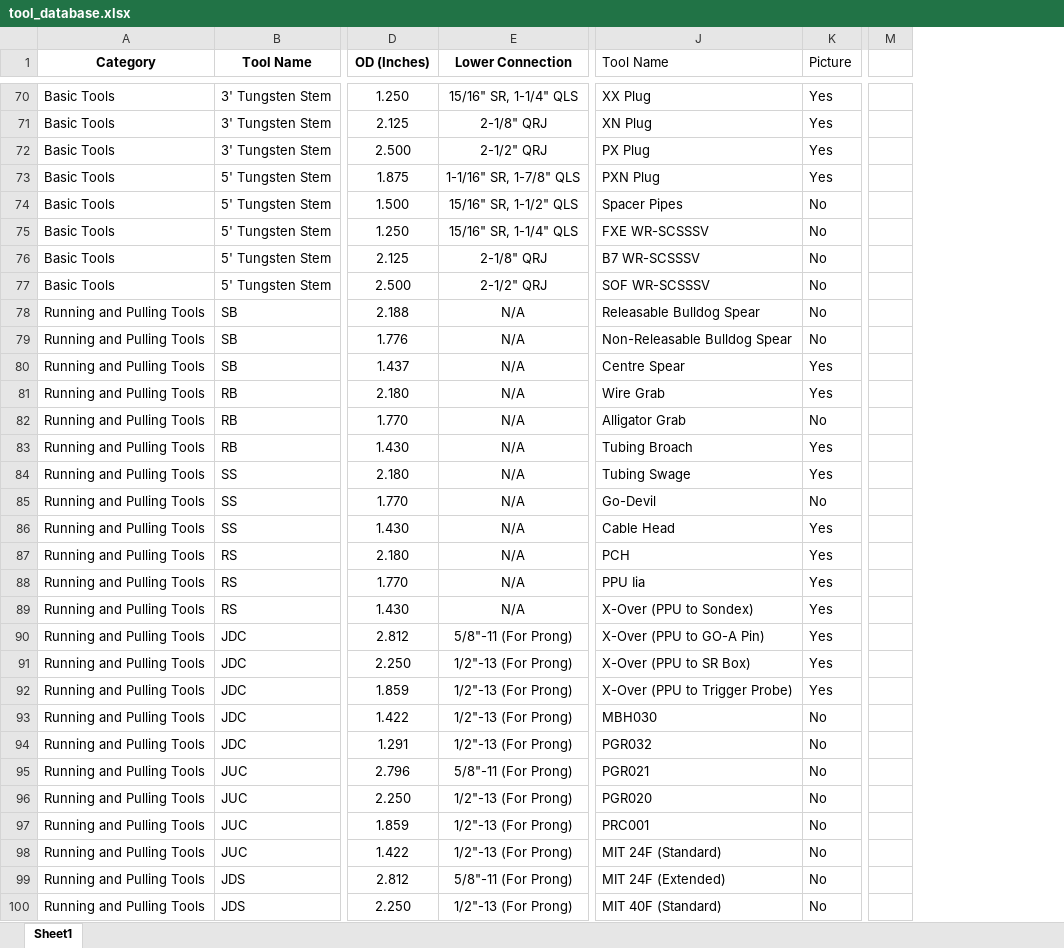
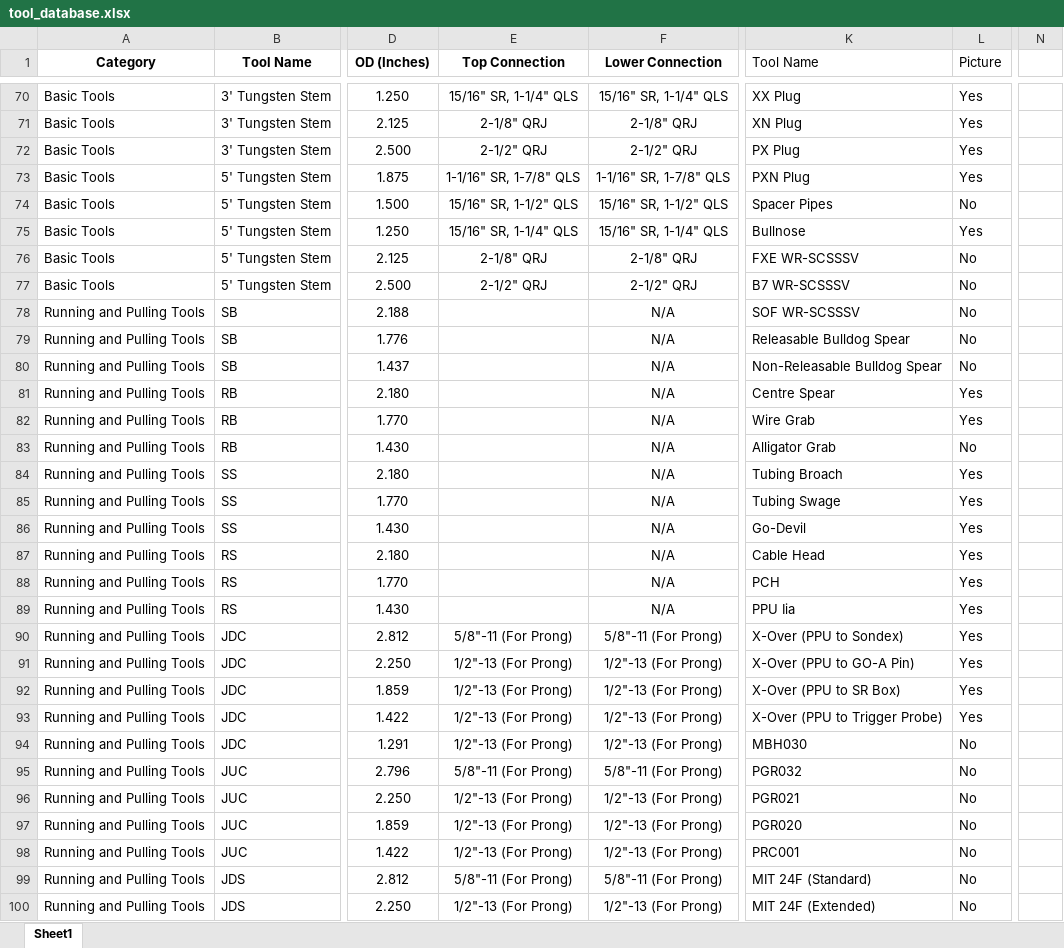
Before and after one commit to adamtaufik/ToolStringEditor, an Excel workbook: assets/resources/tool_database.xlsx, sheet Sheet1, drawn as a sheet; only a part is shown, gaps mark what is left out; values as stored, in another font and other column widths than the file's, no borders; table styles not drawn; removed rows and columns are numbered as before the commit, all else as after; the diff covers the shown part only; the diff names each change by its address in the sheet, - before the commit and + after, or states it on an @@ line.

Commit message:
Adding Top Connection

```diff
--- a/assets/resources/tool_database.xlsx (sheet Sheet1)
+++ b/assets/resources/tool_database.xlsx (sheet Sheet1)
+column E (Top Connection), rows 70-100: 15/16" SR, 1-1/4" QLS | 2-1/8" QRJ | 2-1/2" QRJ | 1-1/16" SR, 1-7/8" QLS | 15/16" SR, 1-1/2" QLS | 15/16" SR, 1-1/4" QLS | 2-1/8" QRJ | 2-1/2" QRJ |  |  |  |  |  |  |  |  |  |  |  |  | 5/8"-11 (For Prong) | 1/2"-13 (For Prong) | 1/2"-13 (For Prong) | 1/2"-13 (For Prong) | 1/2"-13 (For Prong) | 5/8"-11 (For Prong) | 1/2"-13 (For Prong) | 1/2"-13 (For Prong) | 1/2"-13 (For Prong) | 5/8"-11 (For Prong) | 1/2"-13 (For Prong)
-column M, empty
+column N, empty
-K75 (Tool Name): FXE WR-SCSSSV
+K75 (Tool Name): Bullnose
-L75 (Picture): No
+L75 (Picture): Yes
-K76 (Tool Name): B7 WR-SCSSSV
+K76 (Tool Name): FXE WR-SCSSSV
-K77 (Tool Name): SOF WR-SCSSSV
+K77 (Tool Name): B7 WR-SCSSSV
-K78 (Tool Name): Releasable Bulldog Spear
+K78 (Tool Name): SOF WR-SCSSSV
-K79 (Tool Name): Non-Releasable Bulldog Spear
+K79 (Tool Name): Releasable Bulldog Spear
-K80 (Tool Name): Centre Spear
+K80 (Tool Name): Non-Releasable Bulldog Spear
-L80 (Picture): Yes
+L80 (Picture): No
-K81 (Tool Name): Wire Grab
+K81 (Tool Name): Centre Spear
-K82 (Tool Name): Alligator Grab
+K82 (Tool Name): Wire Grab
-L82 (Picture): No
+L82 (Picture): Yes
-K83 (Tool Name): Tubing Broach
+K83 (Tool Name): Alligator Grab
-L83 (Picture): Yes
+L83 (Picture): No
-K84 (Tool Name): Tubing Swage
+K84 (Tool Name): Tubing Broach
-K85 (Tool Name): Go-Devil
+K85 (Tool Name): Tubing Swage
-L85 (Picture): No
+L85 (Picture): Yes
-K86 (Tool Name): Cable Head
+K86 (Tool Name): Go-Devil
-K87 (Tool Name): PCH
+K87 (Tool Name): Cable Head
-K88 (Tool Name): PPU Iia
+K88 (Tool Name): PCH
-K89 (Tool Name): X-Over (PPU to Sondex)
+K89 (Tool Name): PPU Iia
-K90 (Tool Name): X-Over (PPU to GO-A Pin)
+K90 (Tool Name): X-Over (PPU to Sondex)
-K91 (Tool Name): X-Over (PPU to SR Box)
+K91 (Tool Name): X-Over (PPU to GO-A Pin)
-K92 (Tool Name): X-Over (PPU to Trigger Probe)
+K92 (Tool Name): X-Over (PPU to SR Box)
-K93 (Tool Name): MBH030
+K93 (Tool Name): X-Over (PPU to Trigger Probe)
-L93 (Picture): No
+L93 (Picture): Yes
-K94 (Tool Name): PGR032
+K94 (Tool Name): MBH030
-K95 (Tool Name): PGR021
+K95 (Tool Name): PGR032
-K96 (Tool Name): PGR020
+K96 (Tool Name): PGR021
-K97 (Tool Name): PRC001
+K97 (Tool Name): PGR020
-K98 (Tool Name): MIT 24F (Standard)
+K98 (Tool Name): PRC001
-K99 (Tool Name): MIT 24F (Extended)
+K99 (Tool Name): MIT 24F (Standard)
-K100 (Tool Name): MIT 40F (Standard)
+K100 (Tool Name): MIT 24F (Extended)
```
Also changed, not shown: 2 added rows and 58 edited cells elsewhere in this sheet, formulas that keep their value, 14 other files.
